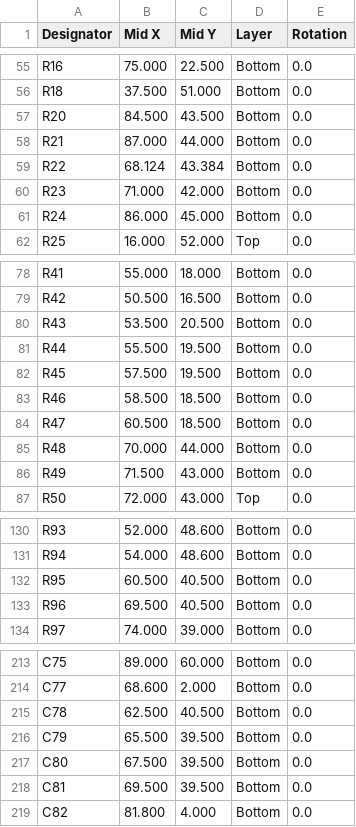
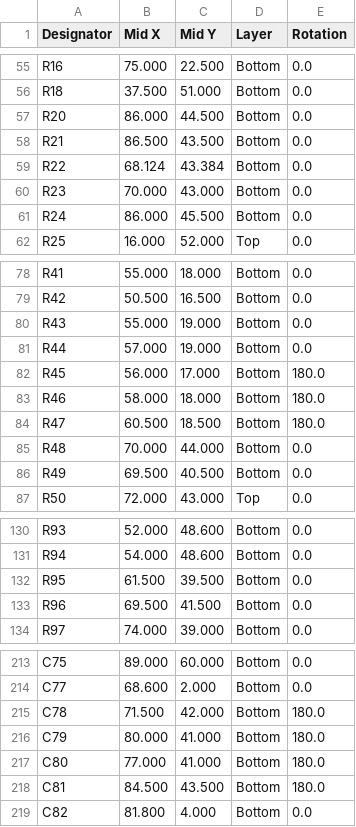
Before and after one commit to Twotoz/OpenPocket, a CSV file: hardware/rev-a/cpl-generic.csv, drawn as a sheet; only a part is shown, gaps mark what is left out; the diff covers the shown part only.

```diff
--- a/hardware/rev-a/cpl-generic.csv
+++ b/hardware/rev-a/cpl-generic.csv
@@ -56,7 +56,7 @@ R16,75.000,22.500,Bottom,0.0
 R18,37.500,51.000,Bottom,0.0
-R20,84.500,43.500,Bottom,0.0
-R21,87.000,44.000,Bottom,0.0
+R20,86.000,44.500,Bottom,0.0
+R21,86.500,43.500,Bottom,0.0
 R22,68.124,43.384,Bottom,0.0
-R23,71.000,42.000,Bottom,0.0
-R24,86.000,45.000,Bottom,0.0
+R23,70.000,43.000,Bottom,0.0
+R24,86.000,45.500,Bottom,0.0
 R25,16.000,52.000,Top,0.0
@@ -79,9 +79,9 @@ R41,55.000,18.000,Bottom,0.0
 R42,50.500,16.500,Bottom,0.0
-R43,53.500,20.500,Bottom,0.0
-R44,55.500,19.500,Bottom,0.0
-R45,57.500,19.500,Bottom,0.0
-R46,58.500,18.500,Bottom,0.0
-R47,60.500,18.500,Bottom,0.0
+R43,55.000,19.000,Bottom,0.0
+R44,57.000,19.000,Bottom,0.0
+R45,56.000,17.000,Bottom,180.0
+R46,58.000,18.000,Bottom,180.0
+R47,60.500,18.500,Bottom,180.0
 R48,70.000,44.000,Bottom,0.0
-R49,71.500,43.000,Bottom,0.0
+R49,69.500,40.500,Bottom,0.0
 R50,72.000,43.000,Top,0.0
@@ -131,4 +131,4 @@ R93,52.000,48.600,Bottom,0.0
 R94,54.000,48.600,Bottom,0.0
-R95,60.500,40.500,Bottom,0.0
-R96,69.500,40.500,Bottom,0.0
+R95,61.500,39.500,Bottom,0.0
+R96,69.500,41.500,Bottom,0.0
 R97,74.000,39.000,Bottom,0.0
@@ -214,6 +214,6 @@ C75,89.000,60.000,Bottom,0.0
 C77,68.600,2.000,Bottom,0.0
-C78,62.500,40.500,Bottom,0.0
-C79,65.500,39.500,Bottom,0.0
-C80,67.500,39.500,Bottom,0.0
-C81,69.500,39.500,Bottom,0.0
+C78,71.500,42.000,Bottom,180.0
+C79,80.000,41.000,Bottom,180.0
+C80,77.000,41.000,Bottom,180.0
+C81,84.500,43.500,Bottom,180.0
 C82,81.800,4.000,Bottom,0.0
```
Also changed, not shown: 10 edited cells elsewhere in this file, hardware/rev-a/cpl-jlcpcb.csv, 1 other file.
